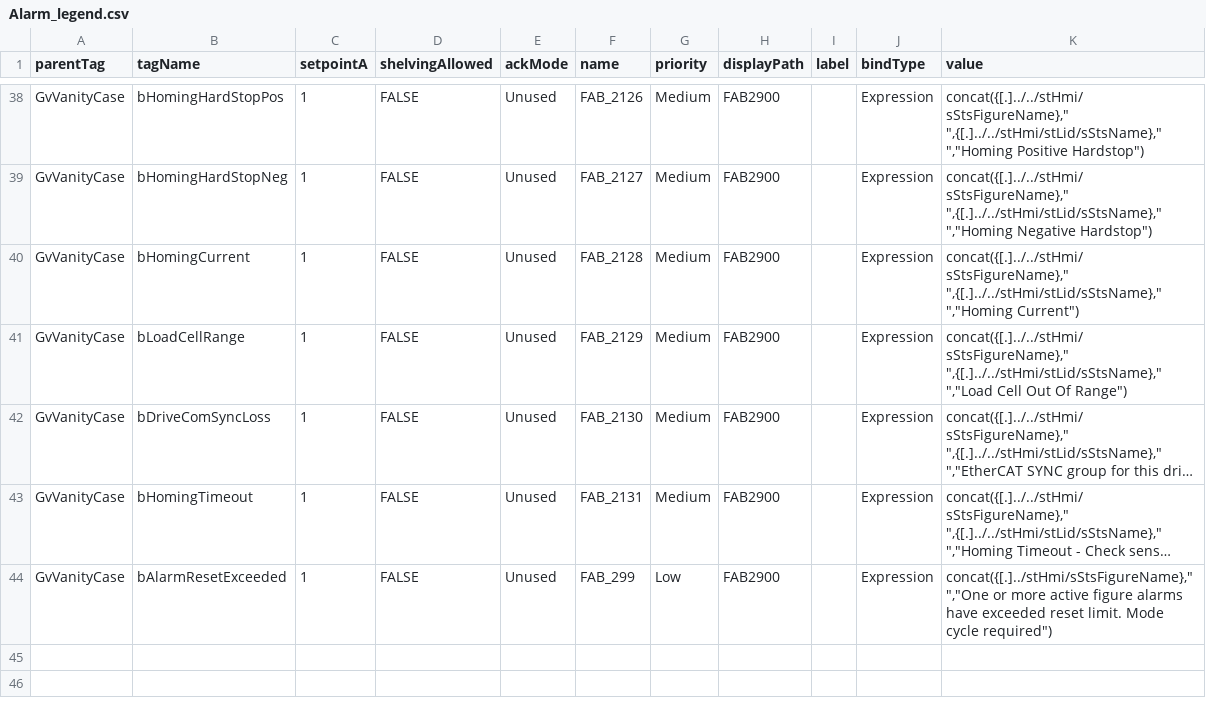
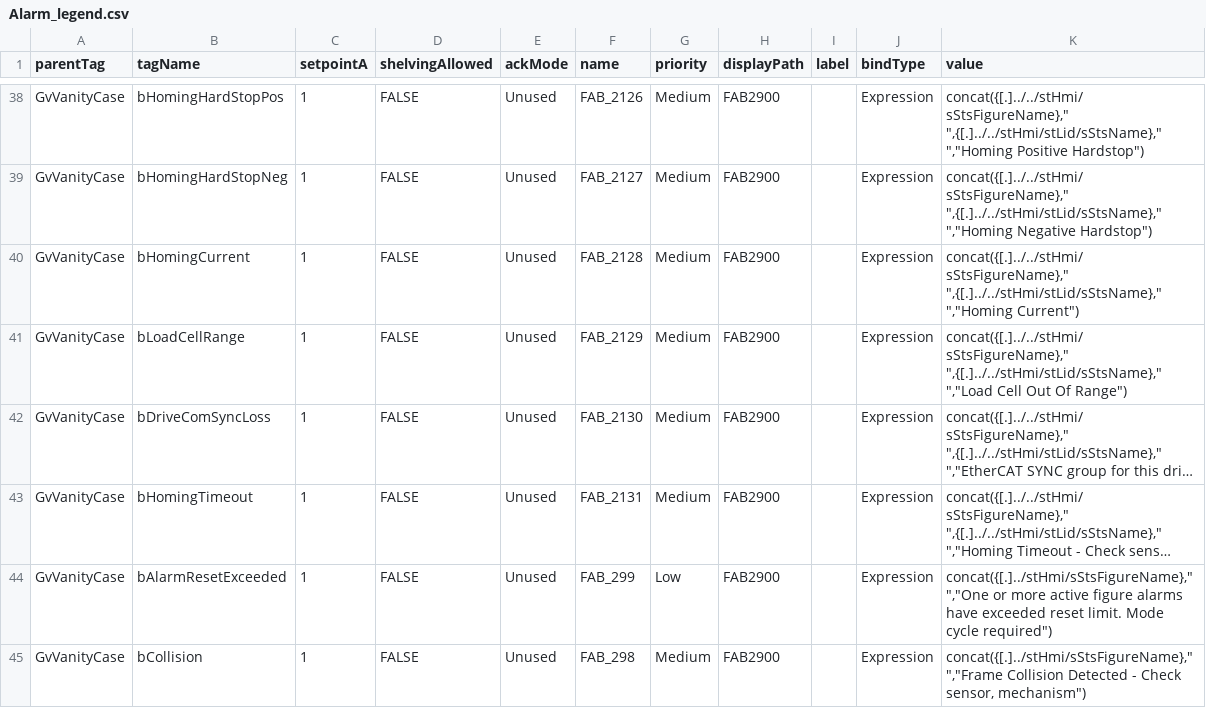
Before and after one commit to EbrahimKaram/AlarmEmbedder, a CSV file: Alarm_legend.csv, drawn as a sheet; only a part is shown, gaps mark what is left out; long unchanged cells end in …; the diff names each change by its address in the sheet, - before the commit and + after, or states it on an @@ line.

Commit message:
Added the bCollison Variable
The bCollision Varaible was added

```diff
--- a/Alarm_legend.csv
+++ b/Alarm_legend.csv
+row 45: GvVanityCase | bCollision | 1 | FALSE | Unused | FAB_298 | Medium | FAB2900 |  | Expression | concat({[.]../stHmi/sStsFigureName}," ","Frame Collision Detected - Check sensor, mechanism")
```
